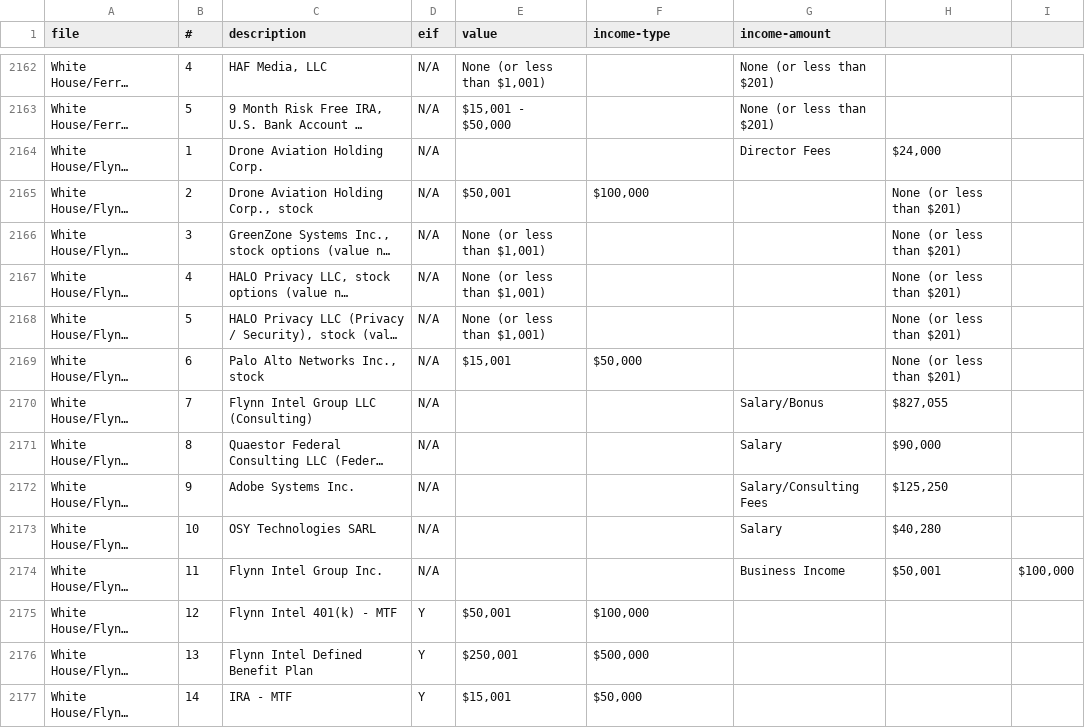
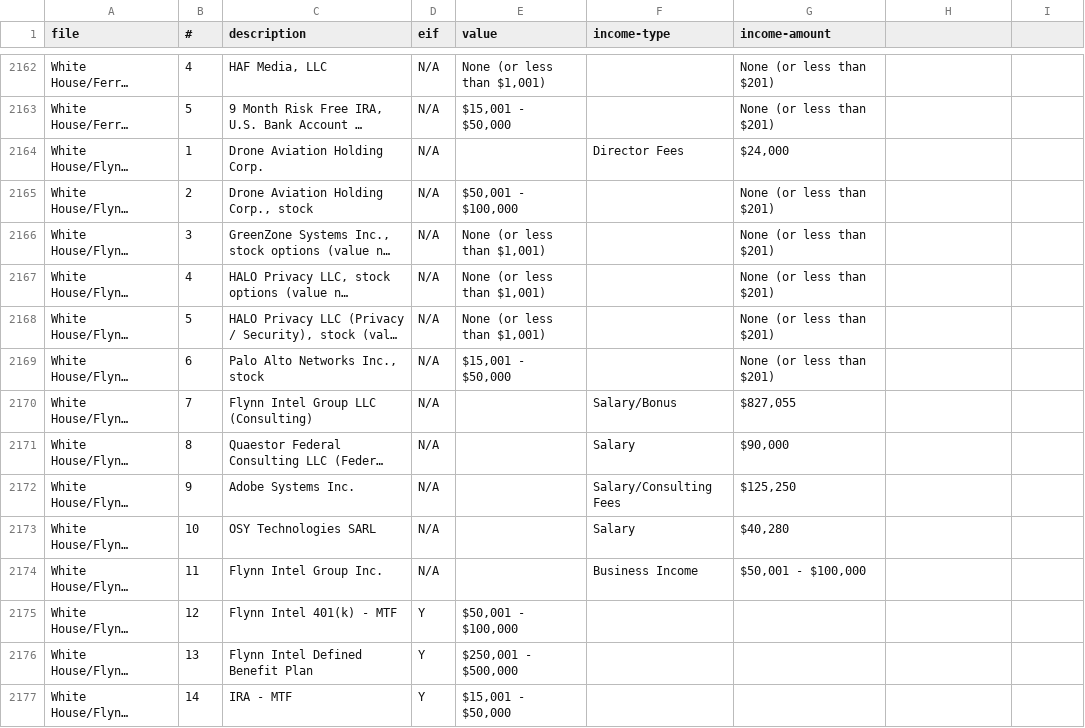
Before and after one commit to PublicI/federal-pfds-data, a CSV file: filer-s-employment-assets-&-income-and-retirement-accounts.csv, drawn as a sheet; only a part is shown, gaps mark what is left out; long unchanged cells end in …; the diff covers the shown part only; the diff names each change by its address in the sheet, - before the commit and + after, or states it on an @@ line.

Commit message:
Fix flynn column count for assets

```diff
--- a/filer-s-employment-assets-&-income-and-retirement-accounts.csv
+++ b/filer-s-employment-assets-&-income-and-retirement-accounts.csv
-F2164 (income-type): (empty)
+F2164 (income-type): Director Fees
-G2164 (income-amount): Director Fees
+G2164 (income-amount): $24,000
-H2164: $24,000
+H2164: (empty)
-E2165 (value): $50,001
+E2165 (value): $50,001 - $100,000
-F2165 (income-type): $100,000
+F2165 (income-type): (empty)
-G2165:G2169 (income-amount): (empty)
+G2165:G2169 (income-amount): None (or less than $201)
-H2165:H2169: None (or less than $201)
+H2165:H2169: (empty)
-E2169 (value): $15,001
+E2169 (value): $15,001 - $50,000
-F2169 (income-type): $50,000
+F2169 (income-type): (empty)
-F2170 (income-type): (empty)
+F2170 (income-type): Salary/Bonus
-G2170 (income-amount): Salary/Bonus
+G2170 (income-amount): $827,055
-H2170: $827,055
+H2170: (empty)
-F2171 (income-type): (empty)
+F2171 (income-type): Salary
-G2171 (income-amount): Salary
+G2171 (income-amount): $90,000
-H2171: $90,000
+H2171: (empty)
-F2172 (income-type): (empty)
+F2172 (income-type): Salary/Consulting Fees
-G2172 (income-amount): Salary/Consulting Fees
+G2172 (income-amount): $125,250
-H2172: $125,250
+H2172: (empty)
-F2173 (income-type): (empty)
+F2173 (income-type): Salary
-G2173 (income-amount): Salary
+G2173 (income-amount): $40,280
-H2173: $40,280
+H2173: (empty)
-F2174 (income-type): (empty)
+F2174 (income-type): Business Income
-G2174 (income-amount): Business Income
+G2174 (income-amount): $50,001 - $100,000
-H2174: $50,001
+H2174: (empty)
-I2174: $100,000
+I2174: (empty)
-E2175 (value): $50,001
+E2175 (value): $50,001 - $100,000
-F2175 (income-type): $100,000
+F2175 (income-type): (empty)
-E2176 (value): $250,001
+E2176 (value): $250,001 - $500,000
-F2176 (income-type): $500,000
+F2176 (income-type): (empty)
-E2177 (value): $15,001
+E2177 (value): $15,001 - $50,000
-F2177 (income-type): $50,000
+F2177 (income-type): (empty)
```
Also changed, not shown: 40 edited cells elsewhere in this file.
